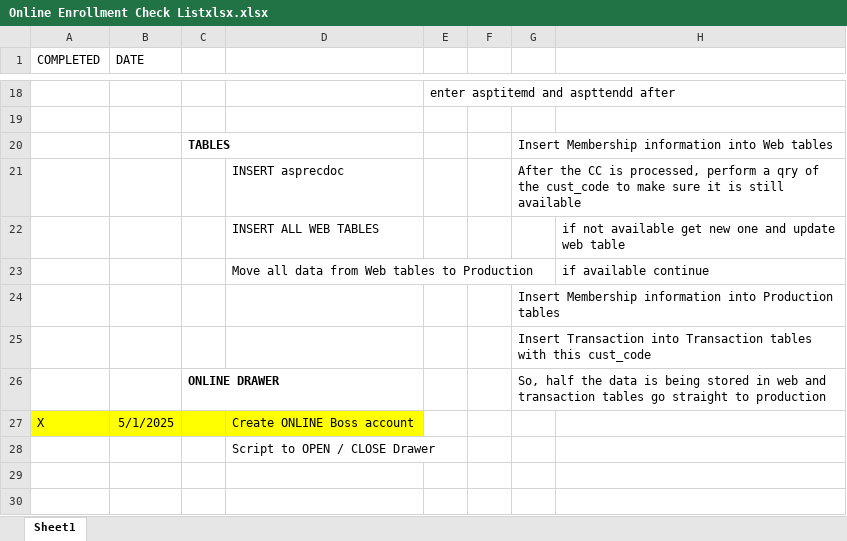
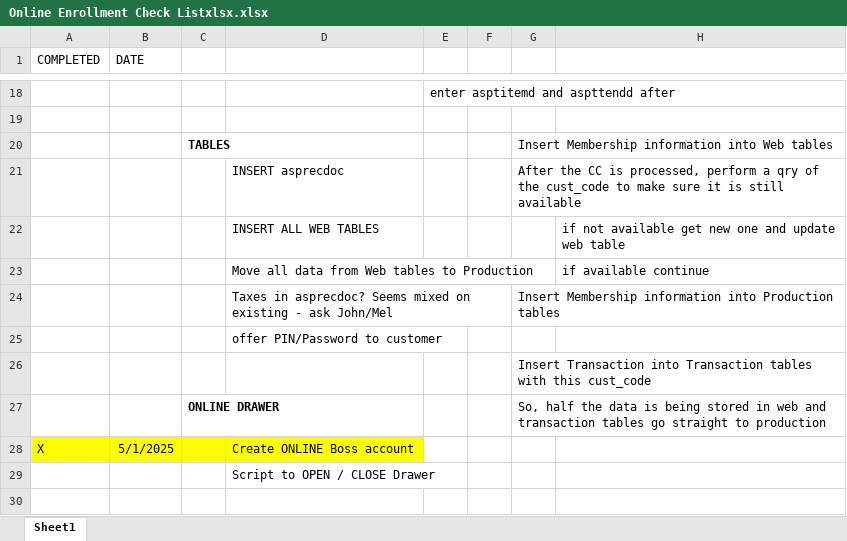
Before and after one commit to GeminiXM/Online_Enrollment, an Excel workbook: Online Enrollment Check Listxlsx.xlsx, sheet Sheet1, drawn as a sheet; only a part is shown, gaps mark what is left out; the shorter side is filled out with more unchanged rows; values as stored, in another font and other column widths than the file's, no borders; the diff names each change by its address in the sheet, - before the commit and + after, or states it on an @@ line.

```diff
--- a/Online Enrollment Check Listxlsx.xlsx (sheet Sheet1)
+++ b/Online Enrollment Check Listxlsx.xlsx (sheet Sheet1)
-D24: (empty)
+D24: Taxes in asprecdoc? Seems mixed on existing - ask John/Mel
+row 25:  |  |  | offer PIN/Password to customer
```
Also changed, not shown: 9 other files.
